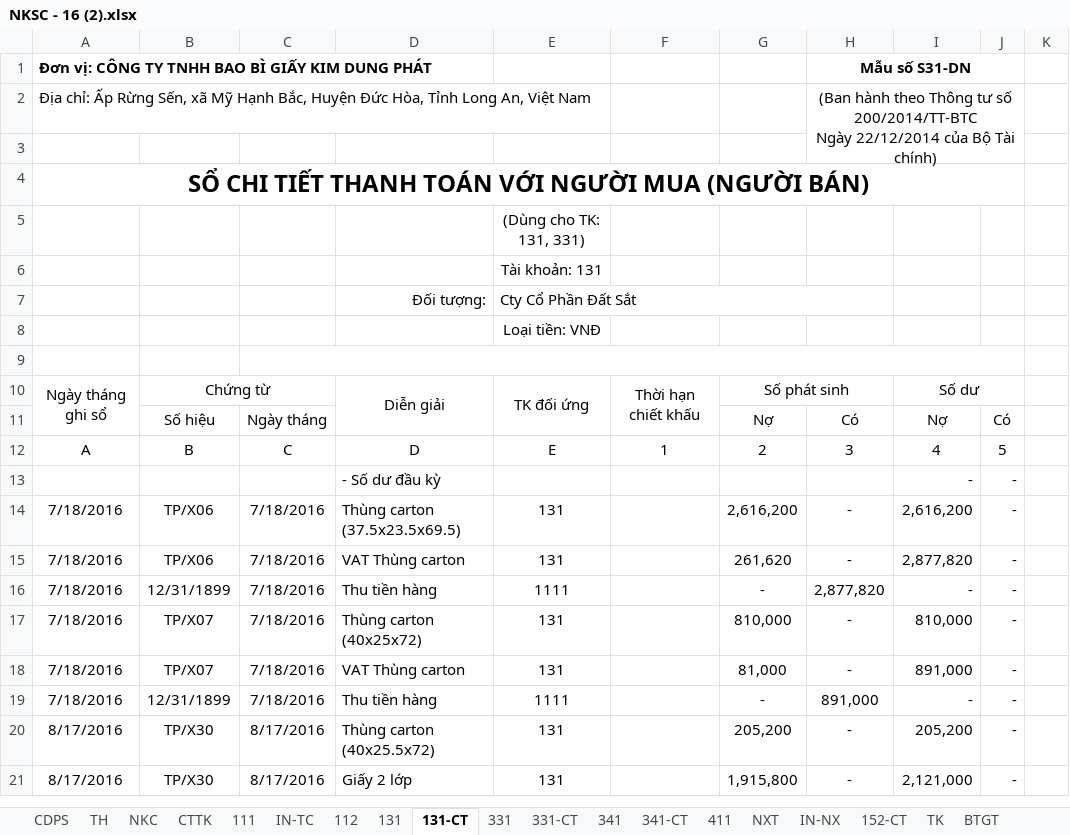
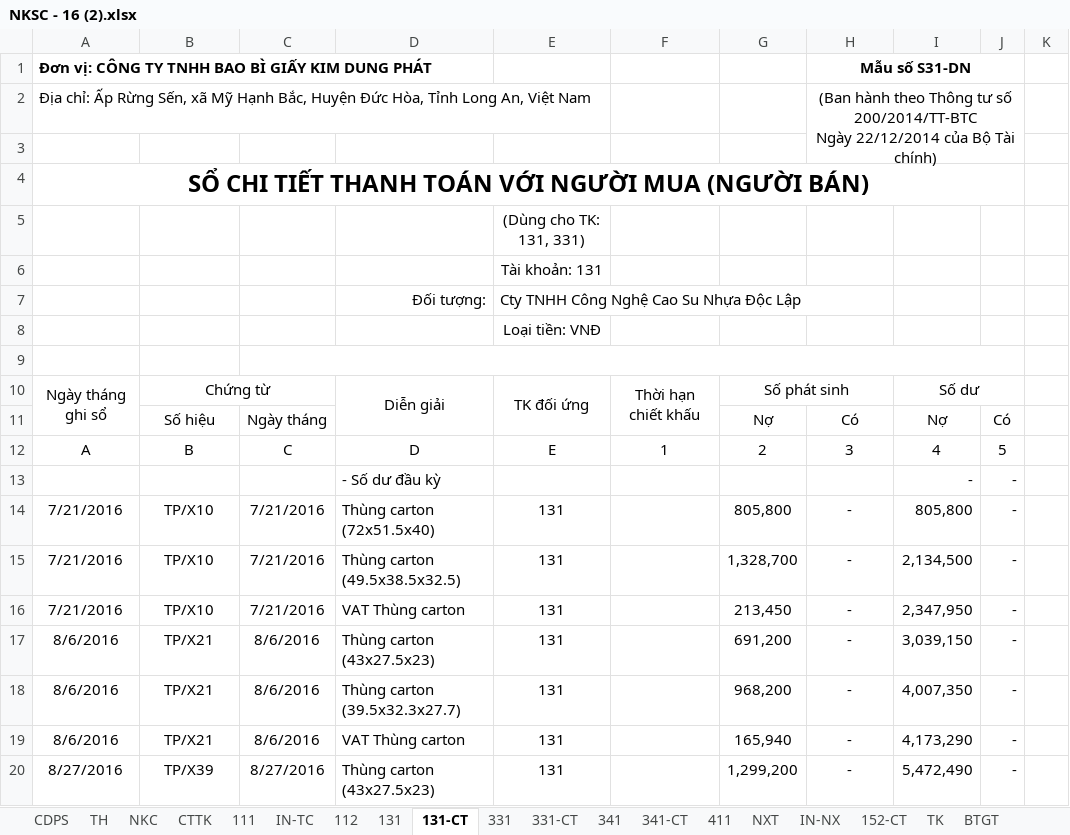
Before and after one commit to vuphuong11/KIM-DUNG-PHAT, an Excel workbook: SO SACH/1101819710/2016/NKSC - 16 (2).xlsx, sheet 131-CT, drawn as a sheet; only a part is shown; values as stored, in another font and other column widths than the file's, no borders; removed rows and columns are numbered as before the commit, all else as after; the diff covers the shown part only; the diff names each change by its address in the sheet, - before the commit and + after, or states it on an @@ line.

```diff
--- a/SO SACH/1101819710/2016/NKSC - 16 (2).xlsx (sheet 131-CT)
+++ b/SO SACH/1101819710/2016/NKSC - 16 (2).xlsx (sheet 131-CT)
-E7: Cty Cổ Phần Đất Sắt
+E7: Cty TNHH Công Nghệ Cao Su Nhựa Độc Lập
+row 14: 7/21/2016 | TP/X10 | 7/21/2016 | Thùng carton (72x51.5x40) | 131 |  | 805,800 | - | 805,800 | -
-A15:A16: 7/18/2016
+A15:A16: 7/21/2016
-B15:B16: TP/X06
+B15:B16: TP/X10
-C15:C16: 7/18/2016
+C15:C16: 7/21/2016
-D15: Thùng carton (37.5x23.5x69.5)
+D15: Thùng carton (49.5x38.5x32.5)
-G15: 2,616,200
+G15: 1,328,700
-I15: 2,616,200
+I15: 2,134,500
-G16: 261,620
+G16: 213,450
-I16: 2,877,820
+I16: 2,347,950
-row 16: 7/18/2016 | 12/31/1899 | 7/18/2016 | Thu tiền hàng | 1111 |  | - | 2,877,820 | - | -
-A17: 7/18/2016
+A17: 8/6/2016
-B17: TP/X07
+B17: TP/X21
-C17: 7/18/2016
+C17: 8/6/2016
-D17: Thùng carton (40x25x72)
+D17: Thùng carton (43x27.5x23)
-G17: 810,000
+G17: 691,200
-I17: 810,000
+I17: 3,039,150
+row 18: 8/6/2016 | TP/X21 | 8/6/2016 | Thùng carton (39.5x32.3x27.7) | 131 |  | 968,200 | - | 4,007,350 | -
-A19: 7/18/2016
+A19: 8/6/2016
-B19: TP/X07
+B19: TP/X21
-C19: 7/18/2016
+C19: 8/6/2016
-G19: 81,000
+G19: 165,940
-I19: 891,000
+I19: 4,173,290
-row 19: 7/18/2016 | 12/31/1899 | 7/18/2016 | Thu tiền hàng | 1111 |  | - | 891,000 | - | -
-A20: 8/17/2016
+A20: 8/27/2016
-B20: TP/X30
+B20: TP/X39
-C20: 8/17/2016
+C20: 8/27/2016
-D20: Thùng carton (40x25.5x72)
+D20: Thùng carton (43x27.5x23)
-G20: 205,200
+G20: 1,299,200
-I20: 205,200
+I20: 5,472,490
-row 21: 8/17/2016 | TP/X30 | 8/17/2016 | Giấy 2 lớp | 131 |  | 1,915,800 | - | 2,121,000 | -
```
Also changed, not shown: 6 added rows, 5 removed rows and 21 edited cells elsewhere in this sheet, sheet BTGT, sheet TH, sheet 111, sheet NKC, sheet CTTK, sheet 112, 5 more sheets, other sheet tabs, formulas that keep their value, hidden cells, 9 other files.
